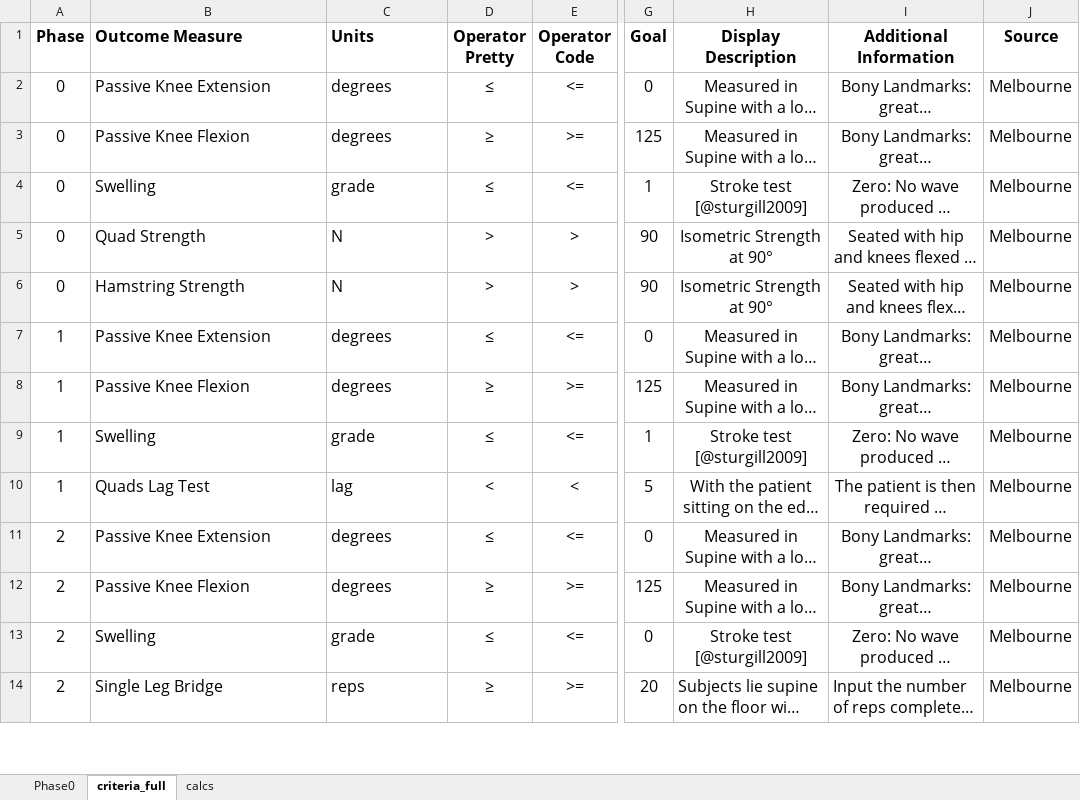
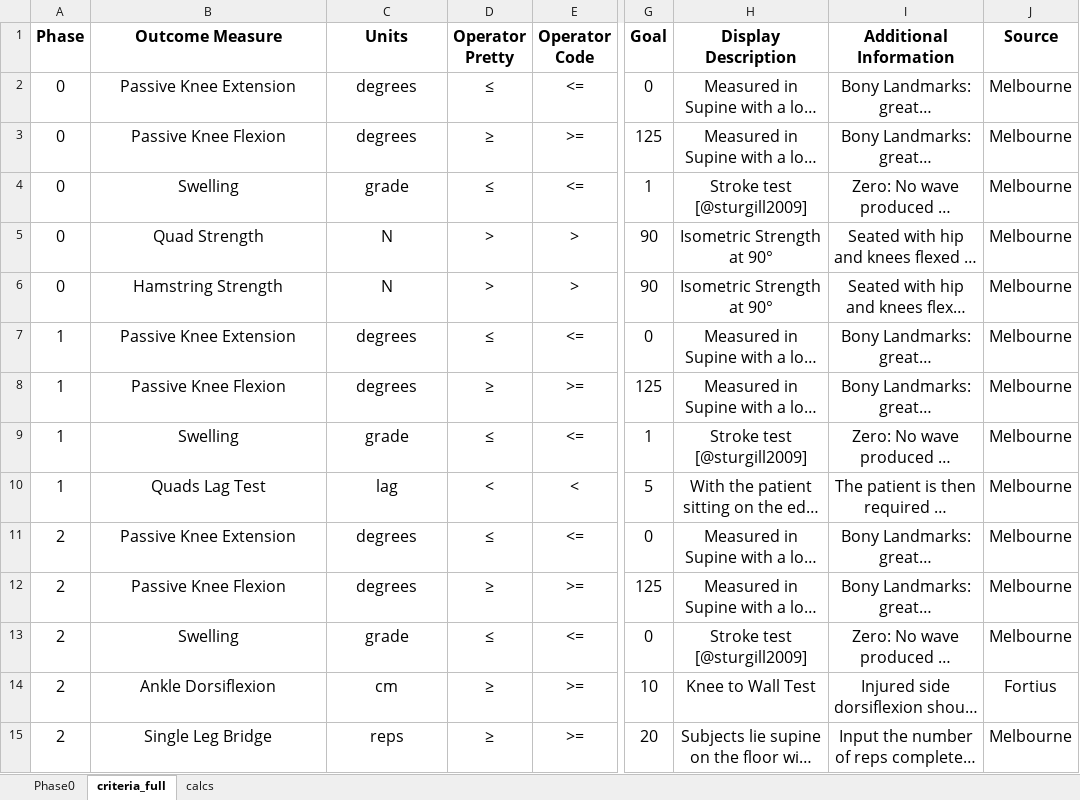
Before and after one commit to AKates717/CSI-Pacific-RTP, an Excel workbook: sample_data/acl-protocol-criteria-2025.xlsx, sheet criteria_full, drawn as a sheet; only a part is shown, gaps mark what is left out; long unchanged cells end in …; values as stored, in another font and other column widths than the file's, no borders; addresses are those after the commit; the diff covers the shown part only; the diff names each change by its address in the sheet, - before the commit and + after, or states it on an @@ line.

```diff
--- a/sample_data/acl-protocol-criteria-2025.xlsx (sheet criteria_full)
+++ b/sample_data/acl-protocol-criteria-2025.xlsx (sheet criteria_full)
-B1:C13 alignment: left
+B1:C13 alignment: center
@@ row 23 moved to row 14: 2 @@
-B15:C15 alignment: left
+B15:C15 alignment: center
-H15:I15 alignment: left
+H15:I15 alignment: center
```
Also changed, not shown: 16 added rows, 4 moved rows and cell formats elsewhere in this sheet, sample_data/outcome_data.xlsx, 16 other files.
